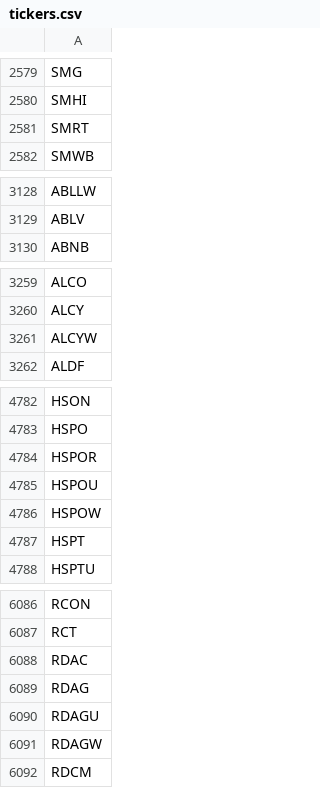
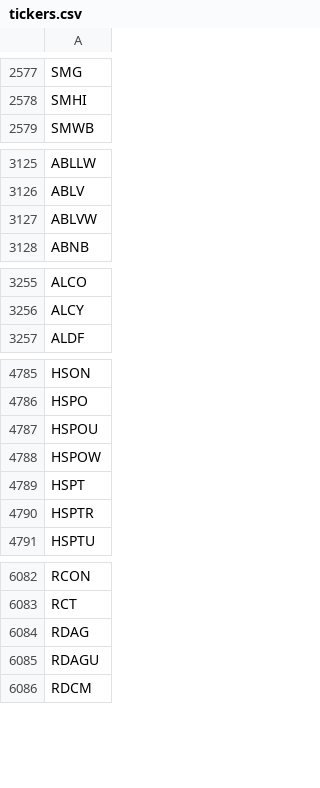
Before and after one commit to Tonomasan/Momentum-app_NYSE_NASDAQ_HTML, a CSV file: tickers.csv, drawn as a sheet; only a part is shown, gaps mark what is left out; the diff covers the shown part only.

```diff
--- a/tickers.csv
+++ b/tickers.csv
@@ -2580,3 +2578,2 @@ SMG
 SMHI
-SMRT
 SMWB
@@ -3129,2 +3126,3 @@ ABLLW
 ABLV
+ABLVW
 ABNB
@@ -3260,3 +3256,2 @@ ALCO
 ALCY
-ALCYW
 ALDF
@@ -4783,3 +4786,2 @@ HSON
 HSPO
-HSPOR
 HSPOU
@@ -4787,2 +4789,3 @@ HSPOW
 HSPT
+HSPTR
 HSPTU
@@ -6087,6 +6083,4 @@ RCON
 RCT
-RDAC
 RDAG
 RDAGU
-RDAGW
 RDCM
```
Also changed, not shown: 27 added rows, 31 removed rows and 1 edited cell elsewhere in this file, momentum_data.csv, 2 other files.
